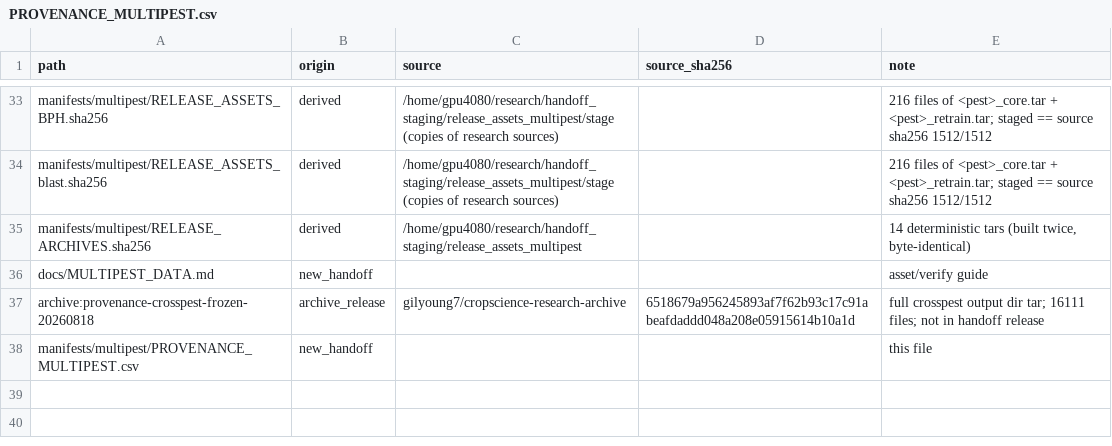
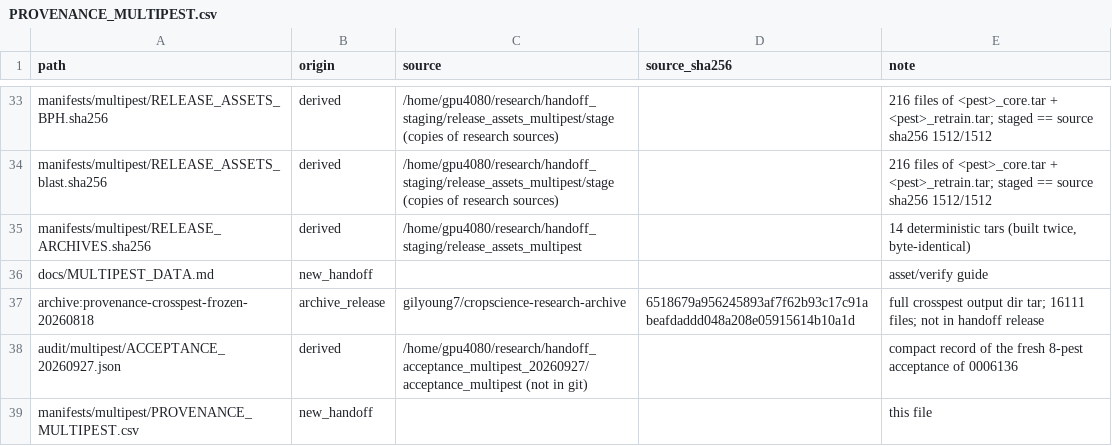
Before and after one commit to gilyoung7/rice-pest-timing-forecasting, a CSV file: manifests/multipest/PROVENANCE_MULTIPEST.csv, drawn as a sheet; only a part is shown, gaps mark what is left out; the diff names each change by its address in the sheet, - before the commit and + after, or states it on an @@ line.

```diff
--- a/manifests/multipest/PROVENANCE_MULTIPEST.csv
+++ b/manifests/multipest/PROVENANCE_MULTIPEST.csv
+row 38: audit/multipest/ACCEPTANCE_20260927.json | derived | /home/gpu4080/research/handoff_acceptance_multipest_20260927/acceptance_multipest (not in git) |  | compact record of the fresh 8-pest acceptance of 0006136
```
Also changed, not shown: 7 other files.
